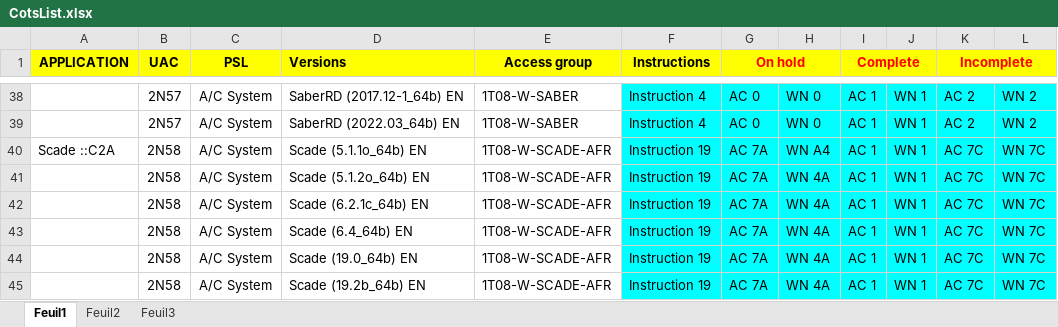
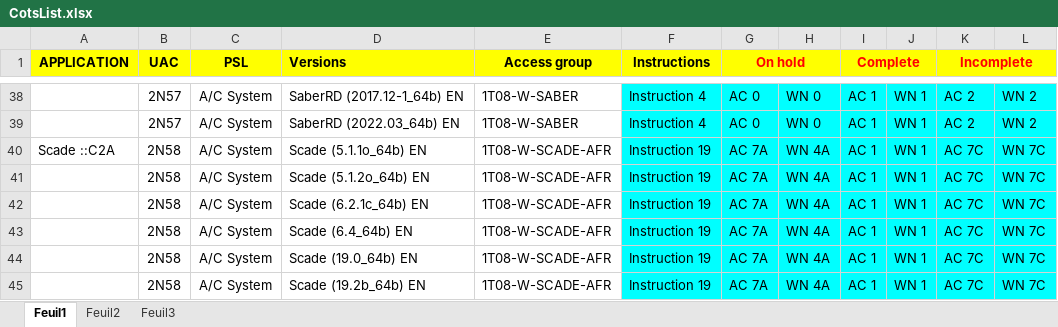
Before and after one commit to serghinerached/DsiCenter_Excel, an Excel workbook: data/CotsList.xlsx, sheet Feuil1, drawn as a sheet; only a part is shown, gaps mark what is left out; values as stored, in another font and other column widths than the file's, no borders; the diff names each change by its address in the sheet, - before the commit and + after, or states it on an @@ line.

Commit message:
Updates

```diff
--- a/data/CotsList.xlsx (sheet Feuil1)
+++ b/data/CotsList.xlsx (sheet Feuil1)
-H40: WN A4
+H40: WN 4A
```
